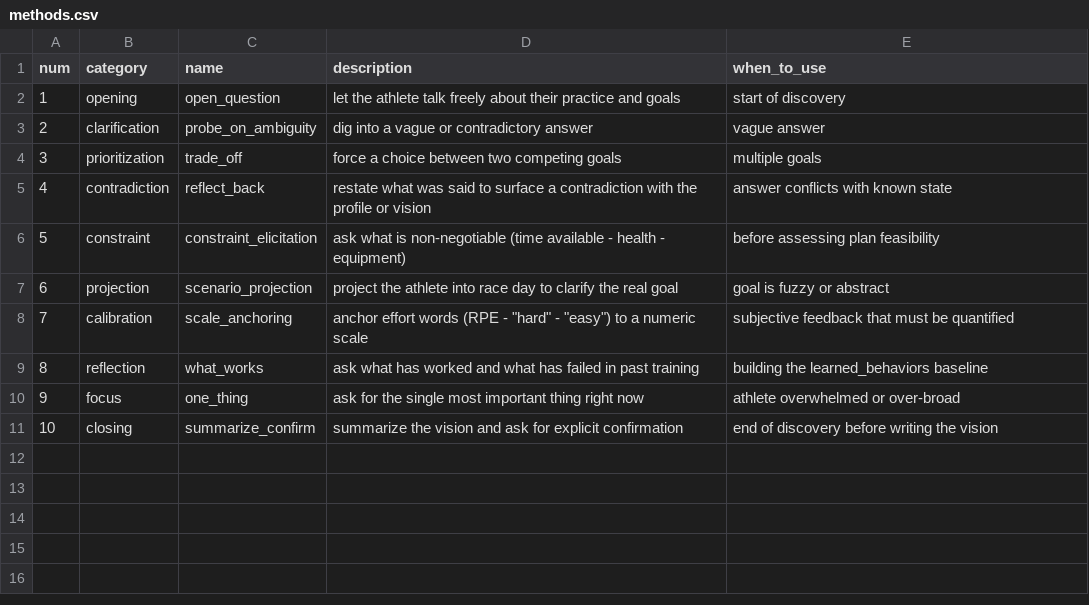
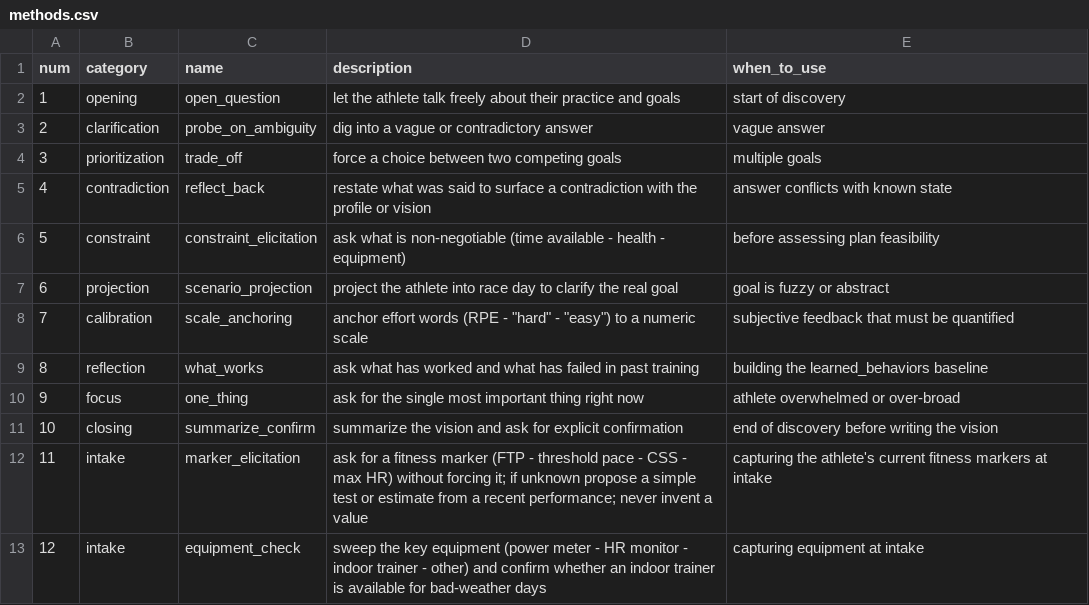
Before and after one commit to noecmt/pace-method, a CSV file: src/core-skills/pace-elicitation/methods.csv, drawn as a sheet.

Commit message:
feat: v0.4.0 — concrete zones + intake, onboarding, single language source, curated commands
v0.4.0 (within the V1 plugin milestone). Two chantiers, four sprints (A->D):**Zones (A+B)** — `athlete/zones.json`, a derived 5th artefact with concrete watts/bpm/pace bounds: `pace-plan` generates it, `pace-debrief` regenerates it on a marker change, `pace-validate` gates its coherence with the profile   markers; the Run coach now holds the athlete to real numbers instead of vague zone labels.**Discovery intake (A)** — captures fitness markers / current level / equipment into `profile.json`; contract refined: `profile.json` is created by the intake, updated only by the Analyst.**Onboarding + language (C)** — zero-state onboarding wizard (language/storage/connectors -> `pace.config.toml`) before Discovery; single language source (`pace.config.toml`), `profile.json.language` deprecated/ignored; warmer Discovery tone.**Commands (D)** — curated 5-command surface in `commands/` (`/pace` + 4 force-route); the 13 skills carry `user-invocable: false`, so they stay model-invocable but are hidden from the `/` menu.Scenarios 07-10 added + 05/06 extended; lint 0/0; plugin version bumped 0.3.0 -> 0.4.0.

```diff
--- a/src/core-skills/pace-elicitation/methods.csv
+++ b/src/core-skills/pace-elicitation/methods.csv
@@ -11 +11,3 @@ num,category,name,description,when_to_use
 10,closing,summarize_confirm,summarize the vision and ask for explicit confirmation,end of discovery before writing the vision
+11,intake,marker_elicitation,ask for a fitness marker (FTP - threshold pace - CSS - max HR) without forcing it; if unknown propose a simple test or estimate from a recent performance; never invent a value,capturing the athlete's current fitness markers at intake
+12,intake,equipment_check,sweep the key equipment (power meter - HR monitor - indoor trainer - other) and confirm whether an indoor trainer is available for bad-weather days,capturing equipment at intake
```
Also changed, not shown: 38 other files.
